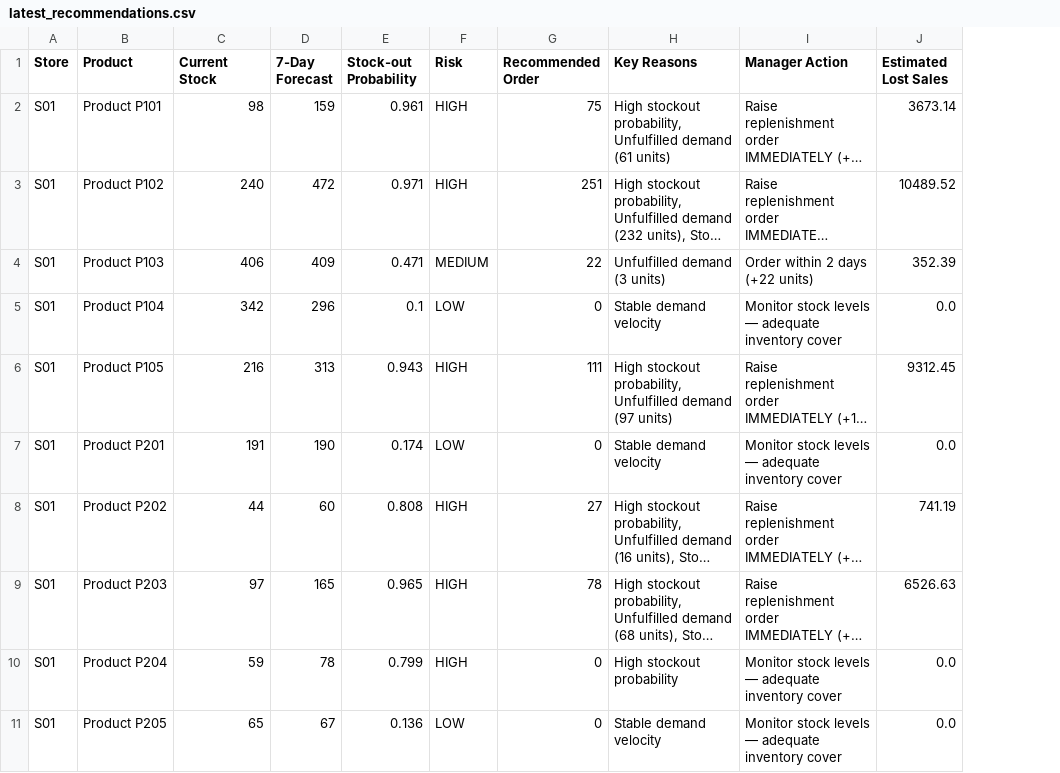
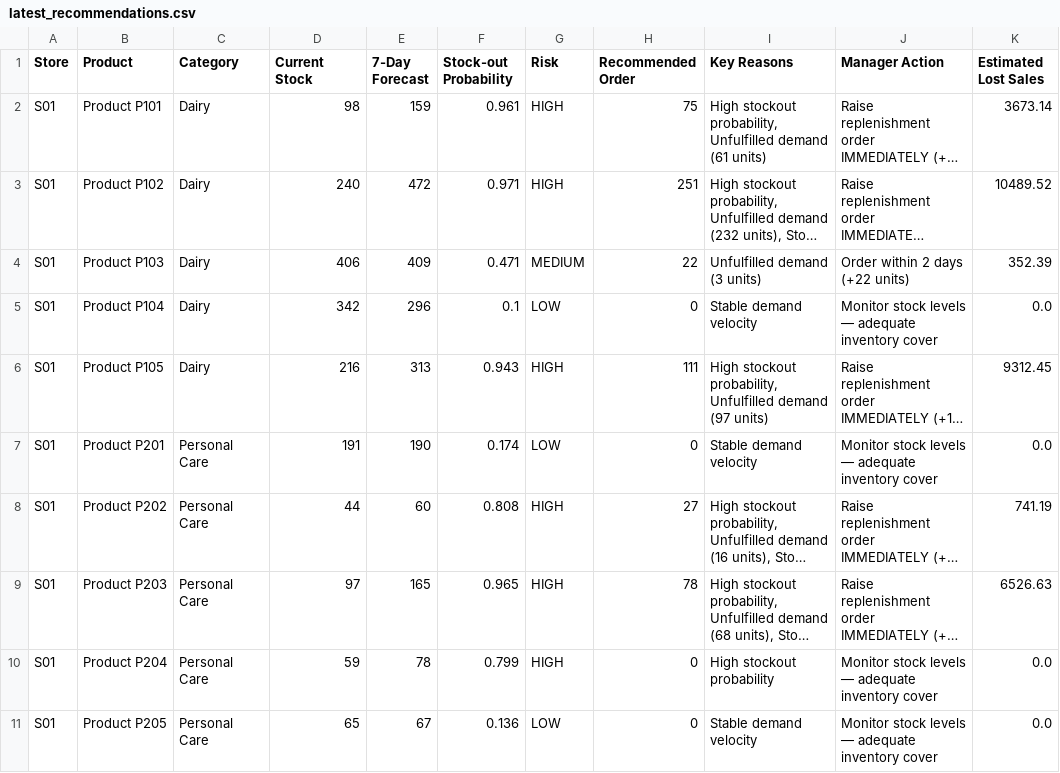
Before and after one commit to Abinayaa018/IntelliData-scarletz, a CSV file: reports/latest_recommendations.csv, drawn as a sheet; only a part is shown; long unchanged cells end in …; the diff names each change by its address in the sheet, - before the commit and + after, or states it on an @@ line.

Commit message:
Rectify frontend errors: add Category column to recommendations, update 3D twin scaling animation

```diff
--- a/reports/latest_recommendations.csv
+++ b/reports/latest_recommendations.csv
+column C (Category), rows 2-11: Dairy | Dairy | Dairy | Dairy | Dairy | Personal Care | Personal Care | Personal Care | Personal Care | Personal Care
```
Also changed, not shown: 2 other files.
